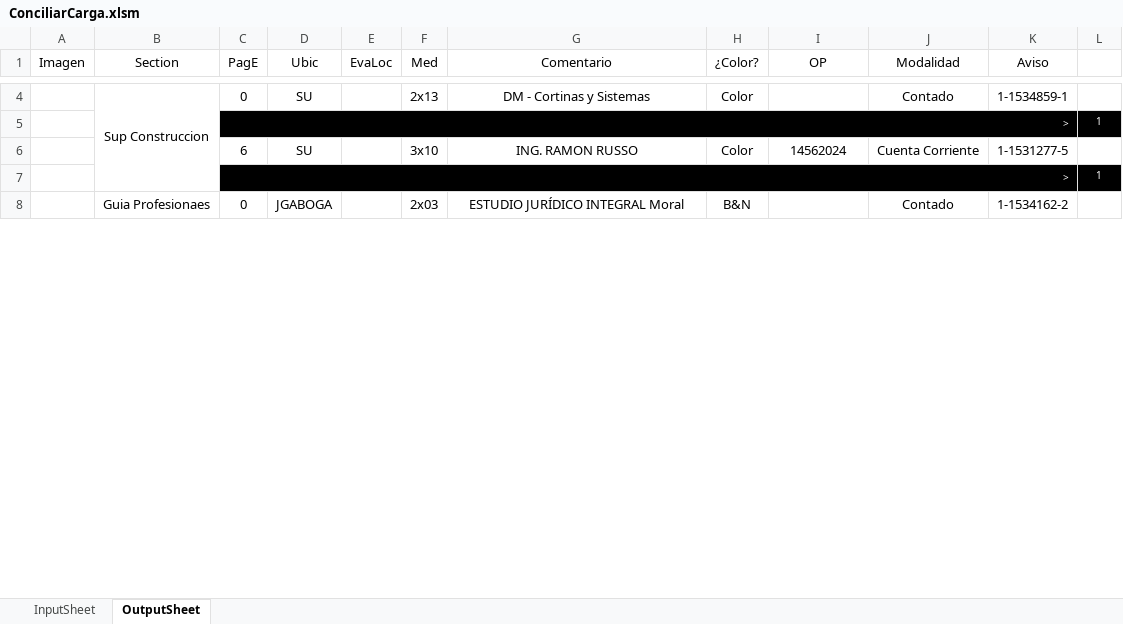
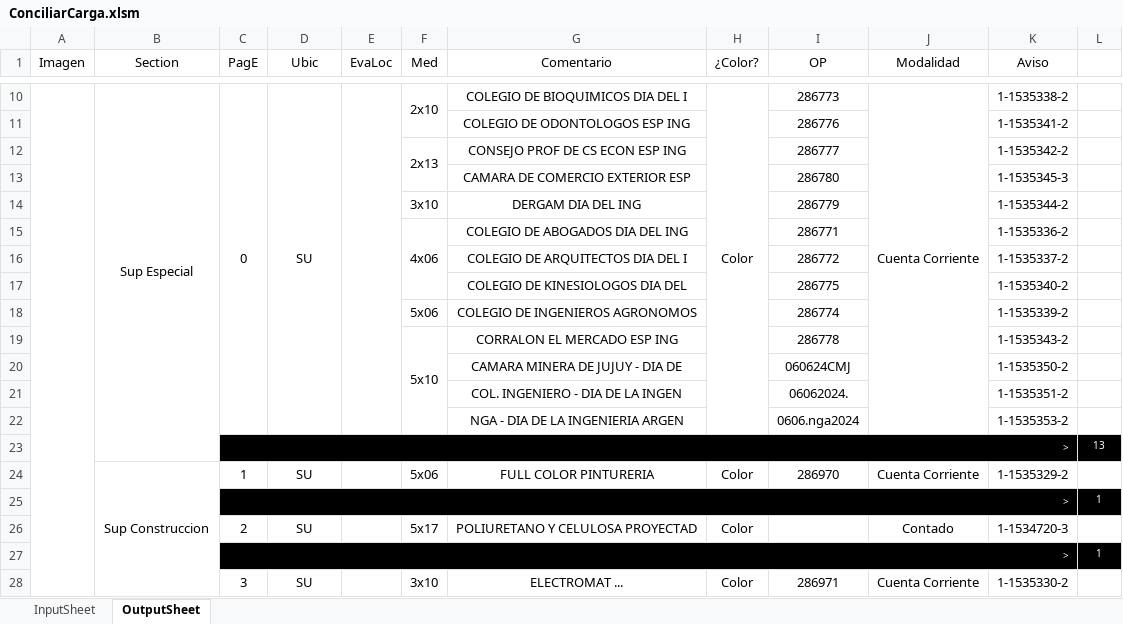
Before and after one commit to zherar7ordoya/Excel, an Excel workbook: ConciliarCarga.xlsm, sheet OutputSheet, drawn as a sheet; only a part is shown, gaps mark what is left out; values as stored, in another font and other column widths than the file's, no borders; conditional formats not drawn; removed rows and columns are numbered as before the commit, all else as after; the diff covers the shown part only; the diff names each change by its address in the sheet, - before the commit and + after, or states it on an @@ line.

```diff
--- a/ConciliarCarga.xlsm (sheet OutputSheet)
+++ b/ConciliarCarga.xlsm (sheet OutputSheet)
+A10:A84 merged
-B10 (Section): Sup Construccion
+B10 (Section): Sup Especial
-B4:B7 merged
+B10:B23 merged
+C10:C22 merged
+D10:D22 merged
+E10:E22 merged
-F10 (Med): 2x13
+F10 (Med): 2x10
+F10:F11 merged
-G10 (Comentario): DM - Cortinas y Sistemas
+G10 (Comentario): COLEGIO DE BIOQUIMICOS DIA DEL I
+H10:H22 merged
-I10 (OP): (empty)
+I10 (OP): 286773
-J10 (Modalidad): Contado
+J10 (Modalidad): Cuenta Corriente
+J10:J22 merged
-K10 (Aviso): 1-1534859-1
+K10 (Aviso): 1-1535338-2
+row 11:  |  |  |  |  |  | COLEGIO DE ODONTOLOGOS ESP ING |  | 286776 |  | 1-1535341-2 | 1
+row 12:  |  |  |  |  | 2x13 | CONSEJO PROF DE CS ECON ESP ING |  | 286777 |  | 1-1535342-2 | 1
+row 13:  |  |  |  |  |  | CAMARA DE COMERCIO EXTERIOR ESP |  | 286780 |  | 1-1535345-3 | 1
+row 14:  |  |  |  |  | 3x10 | DERGAM DIA DEL ING |  | 286779 |  | 1-1535344-2 | 1
+row 15:  |  |  |  |  | 4x06 | COLEGIO DE ABOGADOS DIA DEL ING |  | 286771 |  | 1-1535336-2 | 1
+row 16:  |  |  |  |  |  | COLEGIO DE ARQUITECTOS DIA DEL I |  | 286772 |  | 1-1535337-2 | 1
+row 17:  |  |  |  |  |  | COLEGIO DE KINESIOLOGOS DIA DEL |  | 286775 |  | 1-1535340-2 | 1
+row 18:  |  |  |  |  | 5x06 | COLEGIO DE INGENIEROS AGRONOMOS |  | 286774 |  | 1-1535339-2 | 1
+row 19:  |  |  |  |  | 5x10 | CORRALON EL MERCADO ESP ING |  | 286778 |  | 1-1535343-2 | 1
+row 20:  |  |  |  |  |  | CAMARA MINERA DE JUJUY - DIA DE |  | 060624CMJ |  | 1-1535350-2 | 1
+row 21:  |  |  |  |  |  | COL. INGENIERO - DIA DE LA INGEN |  | 06062024. |  | 1-1535351-2 | 1
+row 22:  |  |  |  |  |  | NGA - DIA DE LA INGENIERIA ARGEN |  | 0606.nga2024 |  | 1-1535353-2 | 1
+row 23:  |  | > |  |  |  |  |  |  |  |  | 13
+row 24:  | Sup Construccion | 1 | SU |  | 5x06 | FULL COLOR PINTURERIA | Color | 286970 | Cuenta Corriente | 1-1535329-2 | 1
-row 6:  |  | 6 | SU |  | 3x10 | ING. RAMON RUSSO | Color | 14562024 | Cuenta Corriente | 1-1531277-5 | 1
+row 26:  |  | 2 | SU |  | 5x17 | POLIURETANO Y CELULOSA PROYECTAD | Color |  | Contado | 1-1534720-3 | 1
-row 8:  | Guia Profesionaes | 0 | JGABOGA |  | 2x03 | ESTUDIO JURÍDICO INTEGRAL Moral | B&N |  | Contado | 1-1534162-2 | 1
+row 28:  |  | 3 | SU |  | 3x10 | ELECTROMAT ... | Color | 286971 | Cuenta Corriente | 1-1535330-2 | 1
```
Also changed, not shown: 38 added rows, 61 removed rows, 11 moved rows, 14 edited cells and merged cells elsewhere in this sheet, hidden cells, 1 other file.
